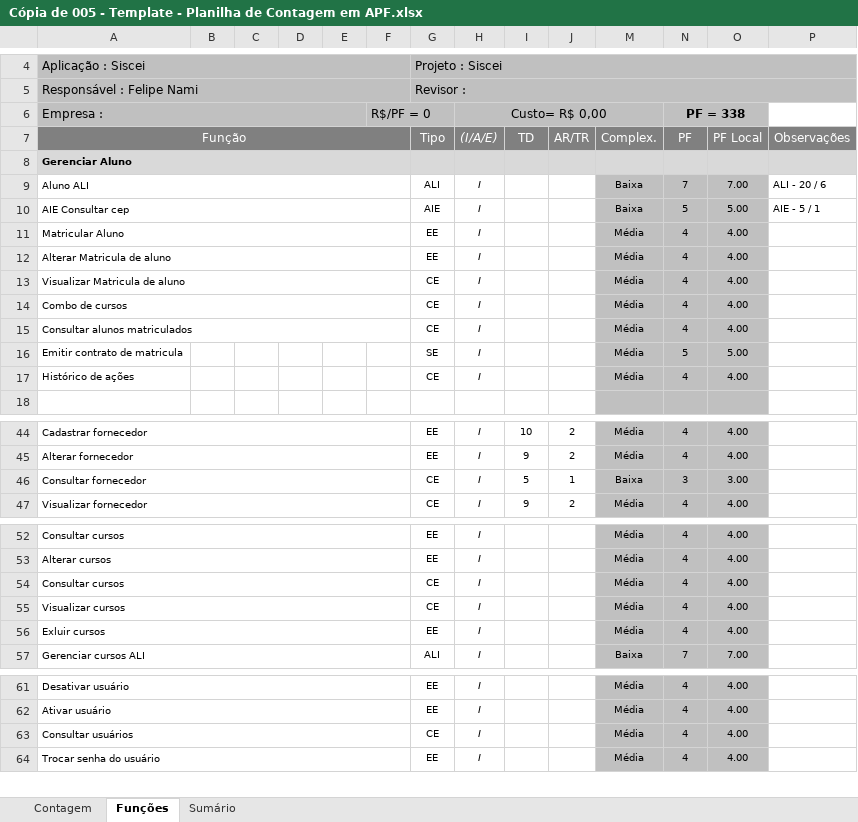
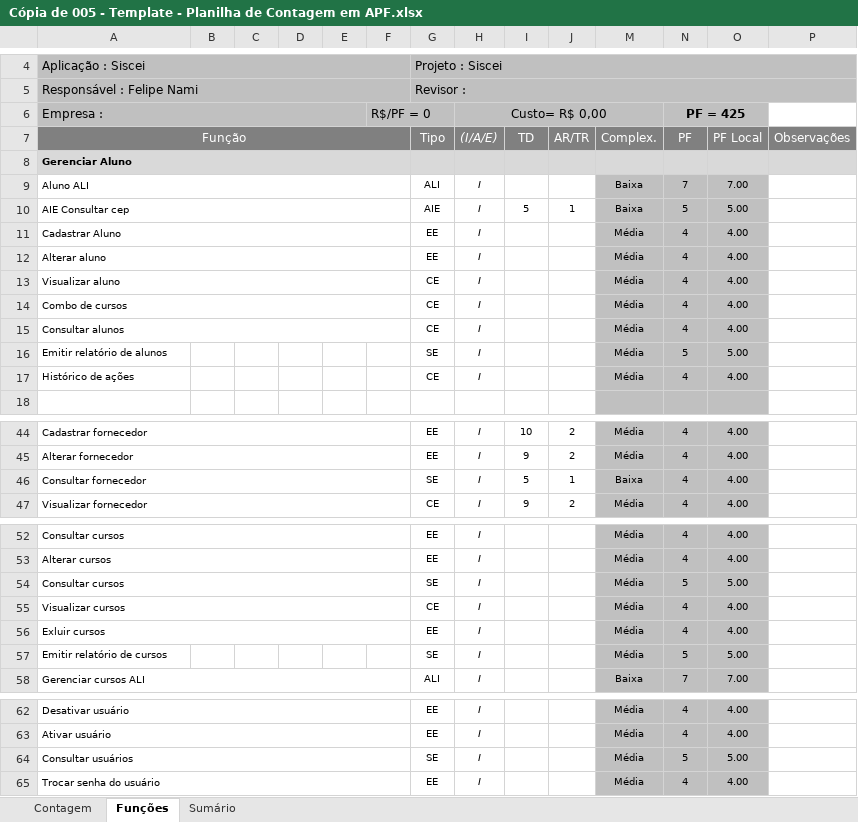
Before and after one commit to felipenami/SISCEI, an Excel workbook: 2-Requisitos/2.5-Planilha_de_Contagem/Cópia de 005 - Template - Planilha de Contagem em APF.xlsx, sheet Funções, drawn as a sheet; only a part is shown, gaps mark what is left out; values as stored, in another font and other column widths than the file's, no borders; charts and pictures and conditional formats not drawn; addresses are those after the commit; the diff covers the shown part only; the diff names each change by its address in the sheet, - before the commit and + after, or states it on an @@ line.

```diff
--- a/2-Requisitos/2.5-Planilha_de_Contagem/Cópia de 005 - Template - Planilha de Contagem em APF.xlsx (sheet Funções)
+++ b/2-Requisitos/2.5-Planilha_de_Contagem/Cópia de 005 - Template - Planilha de Contagem em APF.xlsx (sheet Funções)
-N6 (PF): PF = 338
+N6 (PF): PF = 425
-P9 (Observações): ALI - 20 / 6
+P9 (Observações): (empty)
-I10 (TD): (empty)
+I10 (TD): 5
-J10 (AR/TR): (empty)
+J10 (AR/TR): 1
-P10 (Observações): AIE - 5 / 1
+P10 (Observações): (empty)
-A11 (Função): Matricular Aluno
+A11 (Função): Cadastrar Aluno
-A12 (Função): Alterar Matricula de aluno
+A12 (Função): Alterar aluno
-A13 (Função): Visualizar Matricula de aluno
+A13 (Função): Visualizar aluno
-A15 (Função): Consultar alunos matriculados
+A15 (Função): Consultar alunos
-A16 (Função): Emitir contrato de matricula
+A16 (Função): Emitir relatório de alunos
-G46 (Tipo): CE
+G46 (Tipo): SE
-N46 (PF): 3
+N46 (PF): 4
-O46 (PF Local): 3.00
+O46 (PF Local): 4.00
-G54 (Tipo): CE
+G54 (Tipo): SE
-N54 (PF): 4
+N54 (PF): 5
-O54 (PF Local): 4.00
+O54 (PF Local): 5.00
+row 57: Emitir relatório de cursos |  |  |  |  |  | SE | I |  |  | Média | 5 | 5.00
-G64 (Tipo): CE
+G64 (Tipo): SE
-N64 (PF): 4
+N64 (PF): 5
-O64 (PF Local): 4.00
+O64 (PF Local): 5.00
```
Also changed, not shown: 18 added rows and 12 edited cells elsewhere in this sheet, sheet Sumário, sheet Contagem, formulas that keep their value, hidden cells, charts or pictures, 1 other file.
